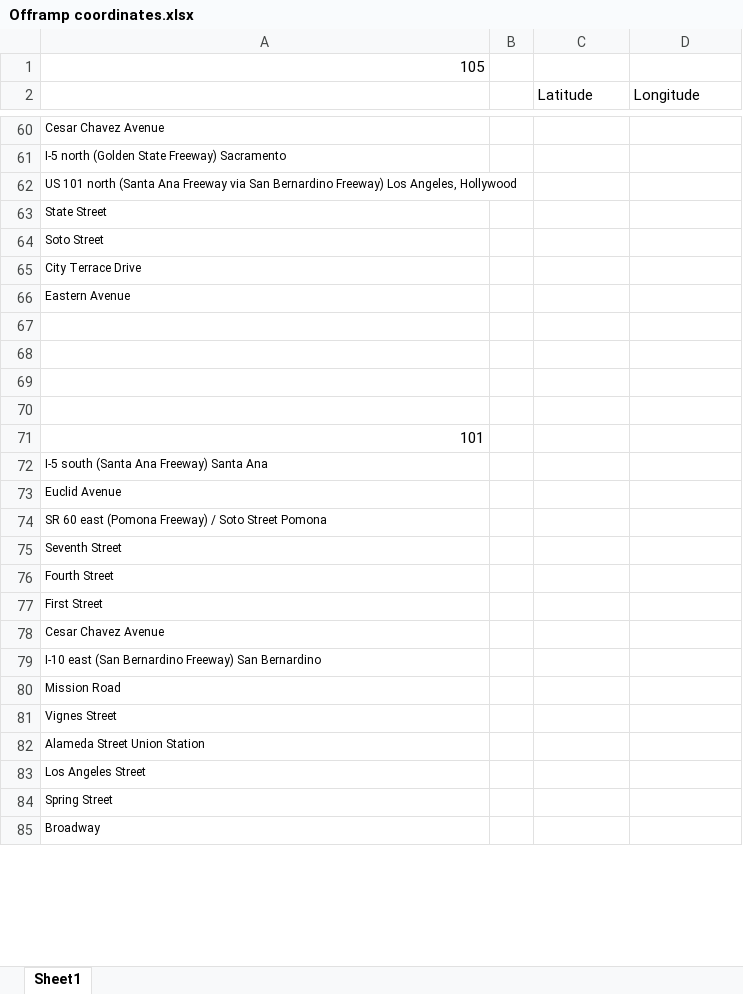
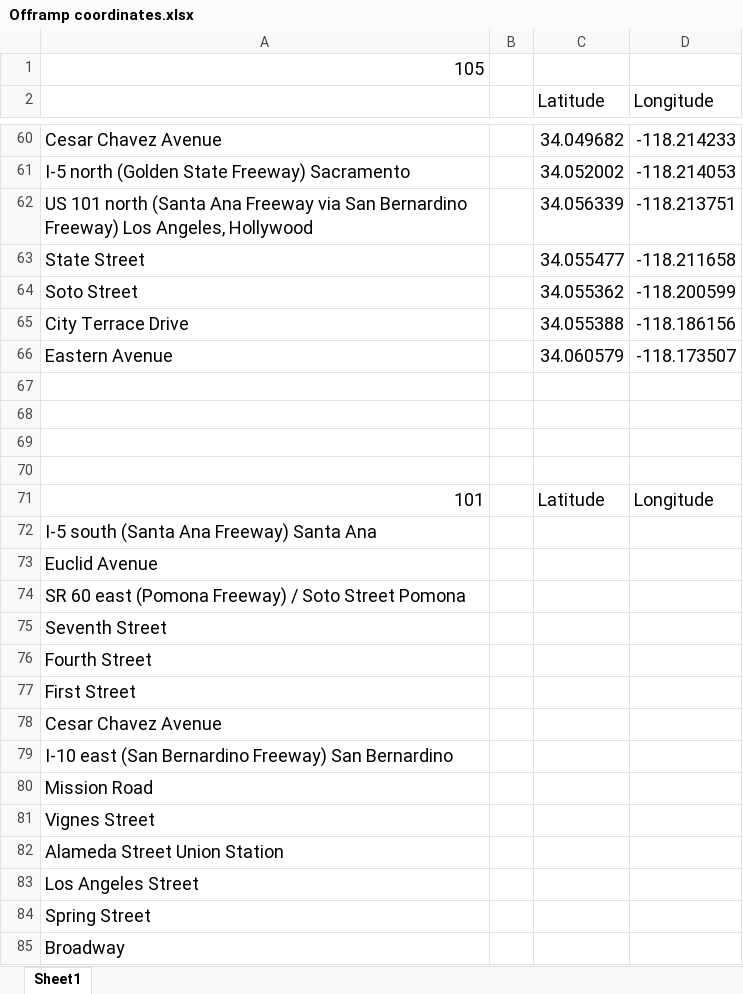
Before and after one commit to twistedmove/CSCI201-TransportationProject, an Excel workbook: Assets/Offramp Coordinate Info/Offramp coordinates.xlsx, sheet Sheet1, drawn as a sheet; only a part is shown, gaps mark what is left out; values as stored, in another font and other column widths than the file's, no borders; the diff covers the shown part only; the diff names each change by its address in the sheet, - before the commit and + after, or states it on an @@ line.

```diff
--- a/Assets/Offramp Coordinate Info/Offramp coordinates.xlsx (sheet Sheet1)
+++ b/Assets/Offramp Coordinate Info/Offramp coordinates.xlsx (sheet Sheet1)
@@ A1 text size: larger @@
@@ C2:D2 text size: larger @@
@@ A60:A66 text size: larger @@
-C60 (Latitude): (empty)
+C60 (Latitude): 34.049682
-D60 (Longitude): (empty)
+D60 (Longitude): -118.214233
-C61 (Latitude): (empty)
+C61 (Latitude): 34.052002
-D61 (Longitude): (empty)
+D61 (Longitude): -118.214053
-C62 (Latitude): (empty)
+C62 (Latitude): 34.056339
-D62 (Longitude): (empty)
+D62 (Longitude): -118.213751
-C63 (Latitude): (empty)
+C63 (Latitude): 34.055477
-D63 (Longitude): (empty)
+D63 (Longitude): -118.211658
-C64 (Latitude): (empty)
+C64 (Latitude): 34.055362
-D64 (Longitude): (empty)
+D64 (Longitude): -118.200599
-C65 (Latitude): (empty)
+C65 (Latitude): 34.055388
-D65 (Longitude): (empty)
+D65 (Longitude): -118.186156
-C66 (Latitude): (empty)
+C66 (Latitude): 34.060579
-D66 (Longitude): (empty)
+D66 (Longitude): -118.173507
@@ A71:A85 text size: larger @@
-C71 (Latitude): (empty)
+C71 (Latitude): Latitude
-D71 (Longitude): (empty)
+D71 (Longitude): Longitude
```
Also changed, not shown: 96 edited cells and cell formats elsewhere in this sheet.
